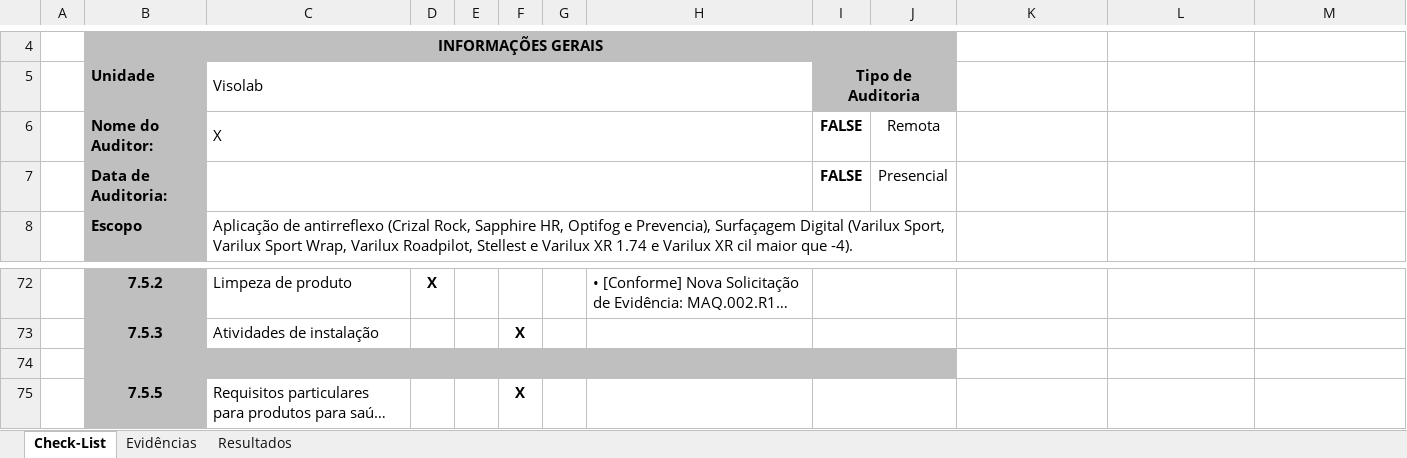
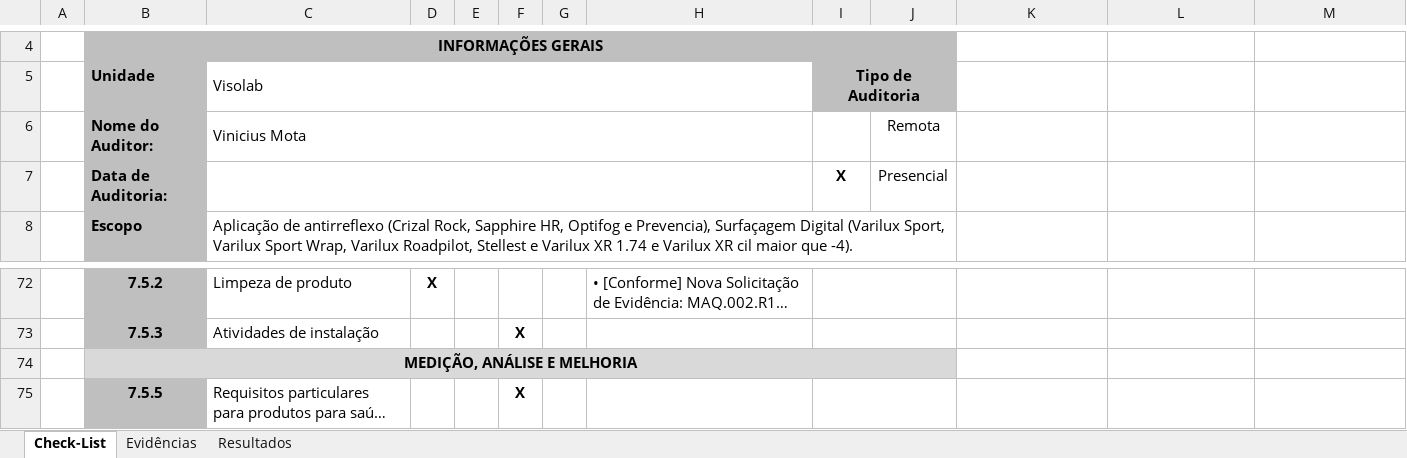
Before and after one commit to vmotasilva/CalibraWeb, an Excel workbook: Checklist_Auditoria_ISO_13485_2016_3 (1).xlsx, sheet Check-List, drawn as a sheet; only a part is shown, gaps mark what is left out; long unchanged cells end in …; values as stored, in another font and other column widths than the file's, no borders; formulas without a stored value are shown as written; charts and pictures not drawn; the diff covers the shown part only; the diff names each change by its address in the sheet, - before the commit and + after, or states it on an @@ line.

```diff
--- a/Checklist_Auditoria_ISO_13485_2016_3 (1).xlsx (sheet Check-List)
+++ b/Checklist_Auditoria_ISO_13485_2016_3 (1).xlsx (sheet Check-List)
-C6 (Visolab): X
+C6 (Visolab): Vinicius Mota
-I6 (Tipo de Auditoria): FALSE
+I6 (Tipo de Auditoria): (empty)
-I7 (Tipo de Auditoria): FALSE
+I7 (Tipo de Auditoria): X
-B74 (Unidade): (empty)
+B74 (Unidade): MEDIÇÃO, ANÁLISE E MELHORIA
-B74 fill: #BFBFBF
+B74 fill: #D9D9D9
-C74:J74 fill: none
+C74:J74 fill: #D9D9D9
```
Also changed, not shown: 12 edited cells, cell formats and merged cells elsewhere in this sheet, charts or pictures, FOR.143.r01_Formulário_de_Check_List_da_Auditoria_ISO_13485.xlsx, FOR.143.r01_Formulário_de_Check_List_da_Auditoria_ISO_13485_Publicado.xlsx, 2 other files.
